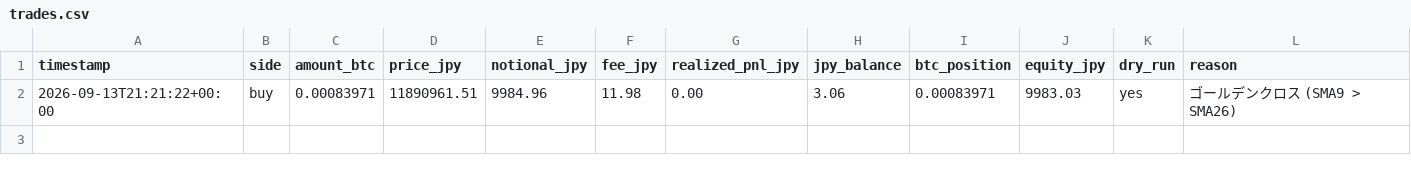
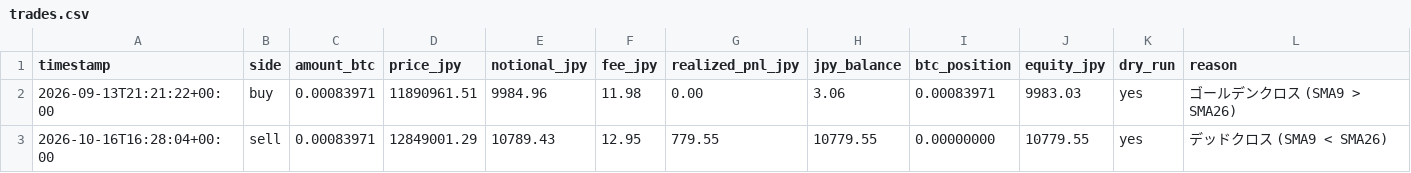
Before and after one commit to hidekazukana/github.io, a CSV file: bot/state/trades.csv, drawn as a sheet; the diff names each change by its address in the sheet, - before the commit and + after, or states it on an @@ line.

```diff
--- a/bot/state/trades.csv
+++ b/bot/state/trades.csv
+row 3: 2026-10-16T16:28:04+00:00 | sell | 0.00083971 | 12849001.29 | 10789.43 | 12.95 | 779.55 | 10779.55 | 0.00000000 | 10779.55 | yes | デッドクロス (SMA9 < SMA26)
```
Also changed, not shown: 1 other file.
